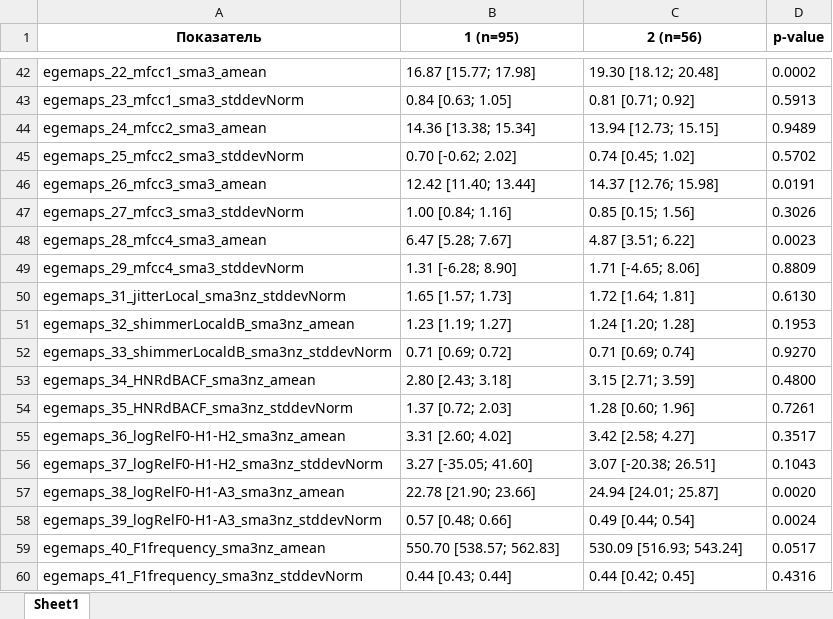
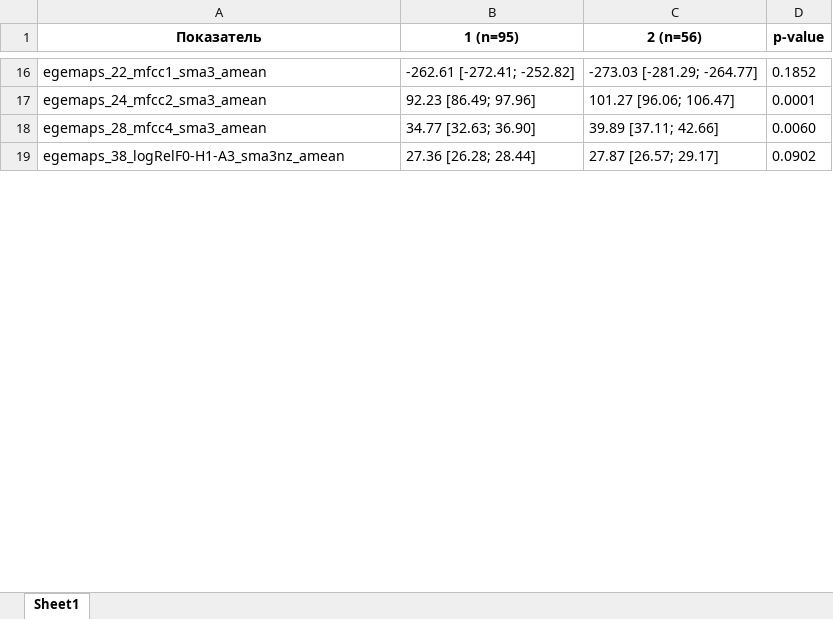
Before and after one commit to alisadecheese/copd_voice_analysis, an Excel workbook: speech_statistics.xlsx, sheet Sheet1, drawn as a sheet; only a part is shown, gaps mark what is left out; values as stored, in another font and other column widths than the file's, no borders; removed rows and columns are numbered as before the commit, all else as after; the diff covers the shown part only; the diff names each change by its address in the sheet, - before the commit and + after, or states it on an @@ line.

```diff
--- a/speech_statistics.xlsx (sheet Sheet1)
+++ b/speech_statistics.xlsx (sheet Sheet1)
-B16 (1 (n=95)): 16.87 [15.77; 17.98]
+B16 (1 (n=95)): -262.61 [-272.41; -252.82]
-C16 (2 (n=56)): 19.30 [18.12; 20.48]
+C16 (2 (n=56)): -273.03 [-281.29; -264.77]
-D16 (p-value): 0.0002
+D16 (p-value): 0.1852
-row 43: egemaps_23_mfcc1_sma3_stddevNorm | 0.84 [0.63; 1.05] | 0.81 [0.71; 0.92] | 0.5913
-B17 (1 (n=95)): 14.36 [13.38; 15.34]
+B17 (1 (n=95)): 92.23 [86.49; 97.96]
-C17 (2 (n=56)): 13.94 [12.73; 15.15]
+C17 (2 (n=56)): 101.27 [96.06; 106.47]
-D17 (p-value): 0.9489
+D17 (p-value): 0.0001
-row 45: egemaps_25_mfcc2_sma3_stddevNorm | 0.70 [-0.62; 2.02] | 0.74 [0.45; 1.02] | 0.5702
-row 46: egemaps_26_mfcc3_sma3_amean | 12.42 [11.40; 13.44] | 14.37 [12.76; 15.98] | 0.0191
-row 47: egemaps_27_mfcc3_sma3_stddevNorm | 1.00 [0.84; 1.16] | 0.85 [0.15; 1.56] | 0.3026
-B18 (1 (n=95)): 6.47 [5.28; 7.67]
+B18 (1 (n=95)): 34.77 [32.63; 36.90]
-C18 (2 (n=56)): 4.87 [3.51; 6.22]
+C18 (2 (n=56)): 39.89 [37.11; 42.66]
-D18 (p-value): 0.0023
+D18 (p-value): 0.0060
-row 49: egemaps_29_mfcc4_sma3_stddevNorm | 1.31 [-6.28; 8.90] | 1.71 [-4.65; 8.06] | 0.8809
-row 50: egemaps_31_jitterLocal_sma3nz_stddevNorm | 1.65 [1.57; 1.73] | 1.72 [1.64; 1.81] | 0.6130
-row 51: egemaps_32_shimmerLocaldB_sma3nz_amean | 1.23 [1.19; 1.27] | 1.24 [1.20; 1.28] | 0.1953
-row 52: egemaps_33_shimmerLocaldB_sma3nz_stddevNorm | 0.71 [0.69; 0.72] | 0.71 [0.69; 0.74] | 0.9270
-row 53: egemaps_34_HNRdBACF_sma3nz_amean | 2.80 [2.43; 3.18] | 3.15 [2.71; 3.59] | 0.4800
-row 54: egemaps_35_HNRdBACF_sma3nz_stddevNorm | 1.37 [0.72; 2.03] | 1.28 [0.60; 1.96] | 0.7261
-row 55: egemaps_36_logRelF0-H1-H2_sma3nz_amean | 3.31 [2.60; 4.02] | 3.42 [2.58; 4.27] | 0.3517
-row 56: egemaps_37_logRelF0-H1-H2_sma3nz_stddevNorm | 3.27 [-35.05; 41.60] | 3.07 [-20.38; 26.51] | 0.1043
-B19 (1 (n=95)): 22.78 [21.90; 23.66]
+B19 (1 (n=95)): 27.36 [26.28; 28.44]
-C19 (2 (n=56)): 24.94 [24.01; 25.87]
+C19 (2 (n=56)): 27.87 [26.57; 29.17]
-D19 (p-value): 0.0020
+D19 (p-value): 0.0902
-row 58: egemaps_39_logRelF0-H1-A3_sma3nz_stddevNorm | 0.57 [0.48; 0.66] | 0.49 [0.44; 0.54] | 0.0024
-row 59: egemaps_40_F1frequency_sma3nz_amean | 550.70 [538.57; 562.83] | 530.09 [516.93; 543.24] | 0.0517
-row 60: egemaps_41_F1frequency_sma3nz_stddevNorm | 0.44 [0.43; 0.44] | 0.44 [0.42; 0.45] | 0.4316
```
Also changed, not shown: 1 added row, 56 removed rows and 74 edited cells elsewhere in this sheet, 16 other files.
